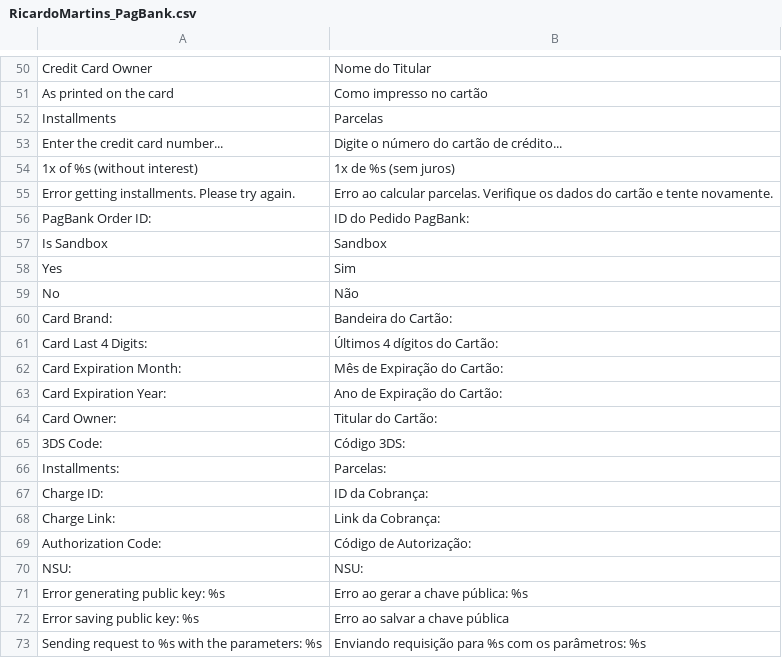
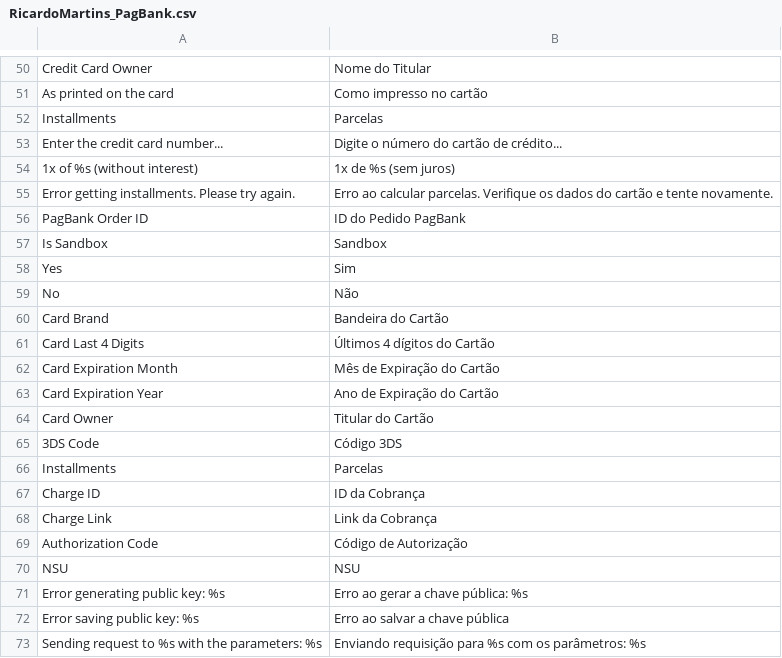
Before and after one commit to r-martins/PagBank-Magento1, a CSV file: app/locale/pt_BR/RicardoMartins_PagBank.csv, drawn as a sheet; only a part is shown, gaps mark what is left out.

```diff
--- a/app/locale/pt_BR/RicardoMartins_PagBank.csv
+++ b/app/locale/pt_BR/RicardoMartins_PagBank.csv
@@ -55,3 +55,3 @@
 "Error getting installments. Please try again.","Erro ao calcular parcelas. Verifique os dados do cartão e tente novamente."
-"PagBank Order ID:", "ID do Pedido PagBank:"
+"PagBank Order ID", "ID do Pedido PagBank"
 "Is Sandbox","Sandbox"
@@ -59,13 +59,13 @@
 "No","Não"
-"Card Brand:","Bandeira do Cartão:"
-"Card Last 4 Digits:","Últimos 4 dígitos do Cartão:"
-"Card Expiration Month:","Mês de Expiração do Cartão:"
-"Card Expiration Year:","Ano de Expiração do Cartão:"
-"Card Owner:","Titular do Cartão:"
-"3DS Code:","Código 3DS:"
-"Installments:","Parcelas:"
-"Charge ID:","ID da Cobrança:"
-"Charge Link:","Link da Cobrança:"
-"Authorization Code:","Código de Autorização:"
-"NSU:","NSU:"
+"Card Brand","Bandeira do Cartão"
+"Card Last 4 Digits","Últimos 4 dígitos do Cartão"
+"Card Expiration Month","Mês de Expiração do Cartão"
+"Card Expiration Year","Ano de Expiração do Cartão"
+"Card Owner","Titular do Cartão"
+"3DS Code","Código 3DS"
+"Installments","Parcelas"
+"Charge ID","ID da Cobrança"
+"Charge Link","Link da Cobrança"
+"Authorization Code","Código de Autorização"
+"NSU","NSU"
 "Error generating public key: %s","Erro ao gerar a chave pública: %s"
```
Also changed, not shown: 1 other file.
